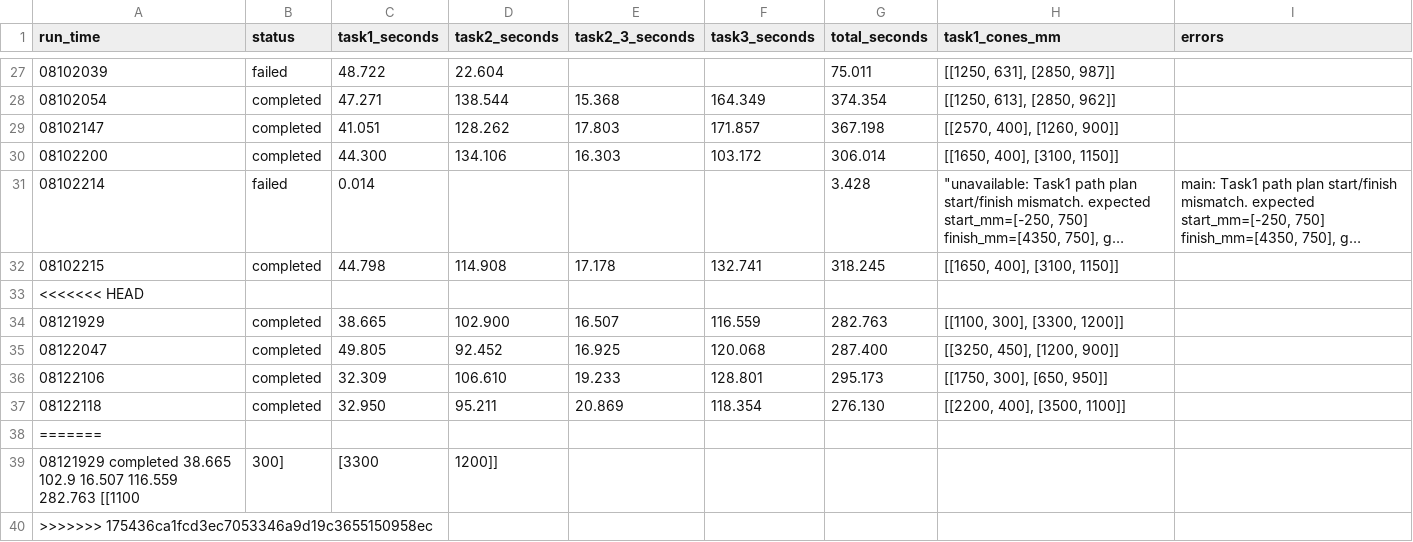
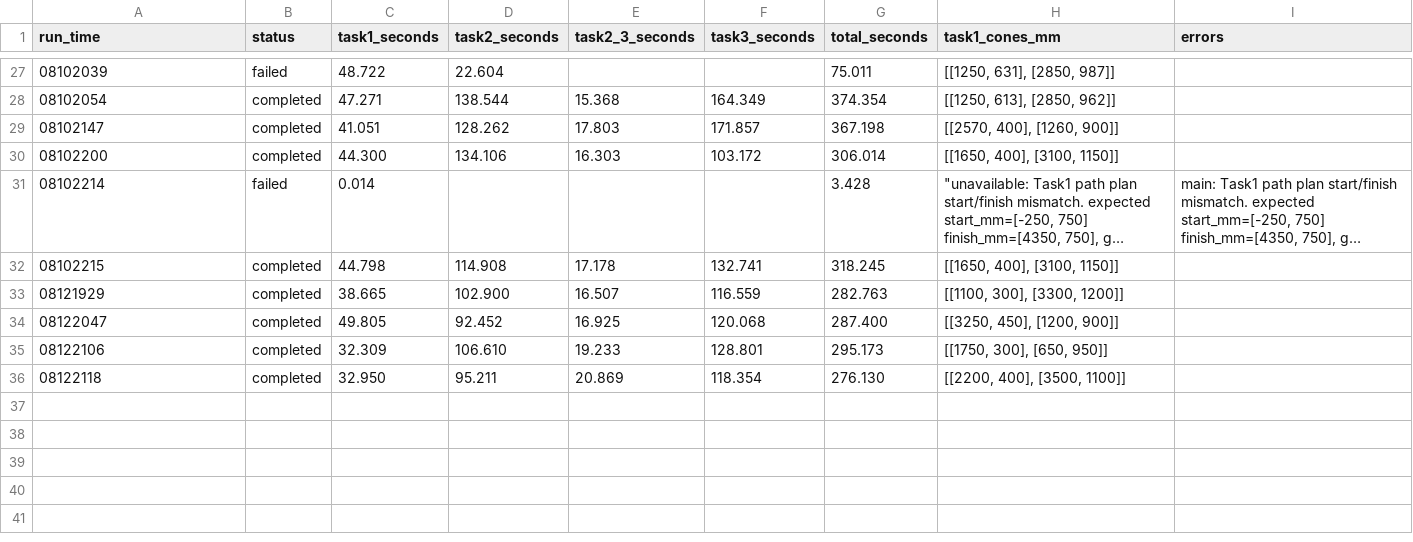
Before and after one commit to SSQaaa/Robodog_2026, a CSV file: logs/run_timings.csv, drawn as a sheet; only a part is shown, gaps mark what is left out; long unchanged cells end in …; the diff names each change by its address in the sheet, - before the commit and + after, or states it on an @@ line.

Commit message:
调参

```diff
--- a/logs/run_timings.csv
+++ b/logs/run_timings.csv
-row 33: <<<<<<< HEAD
-row 38: =======
-row 39: 08121929 completed 38.665 102.9 16.507 116.559 282.763 [[1100 | 300] | [3300 | 1200]]
-row 40: >>>>>>> 175436ca1fcd3ec7053346a9d19c3655150958ec
```
